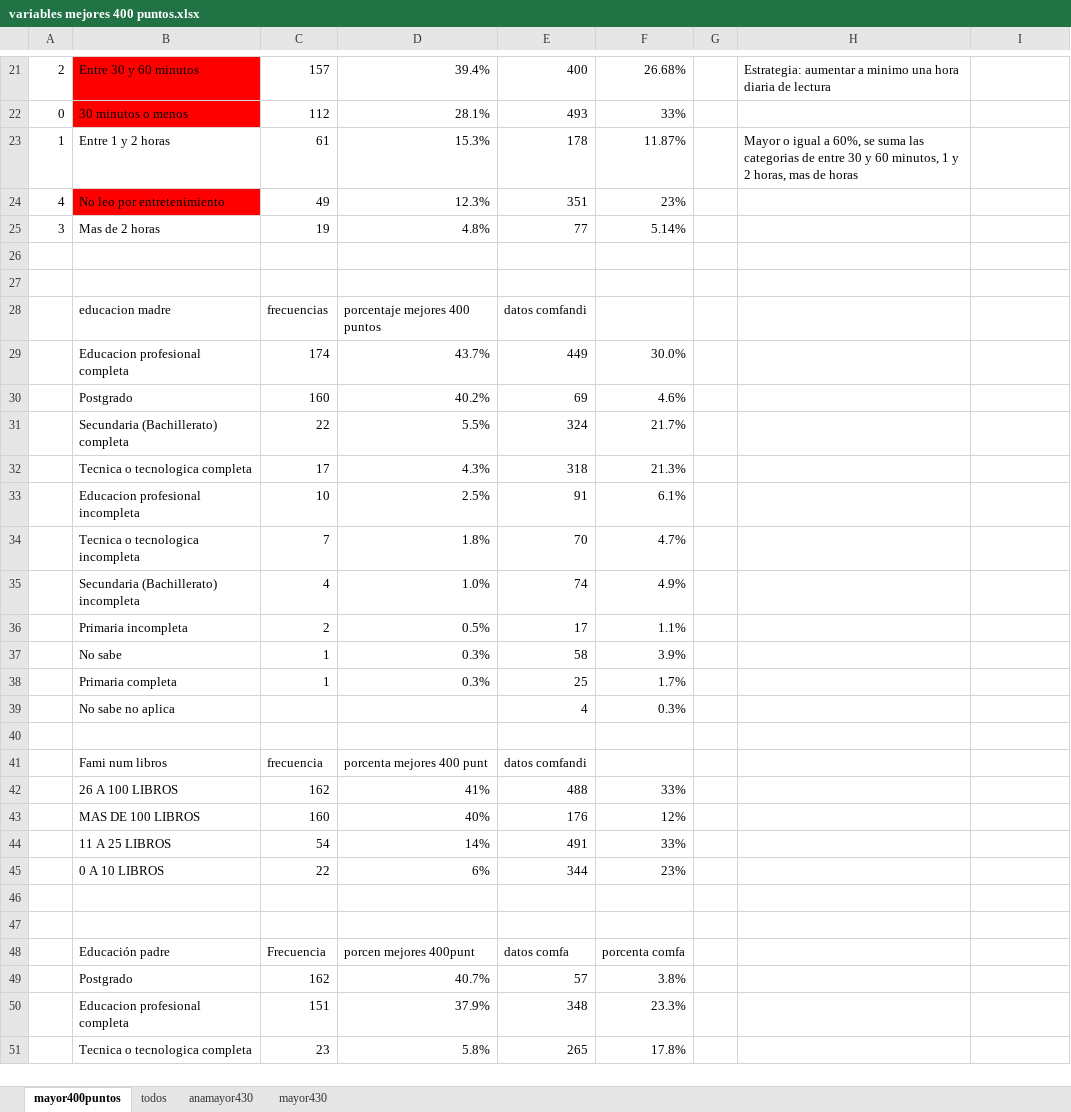
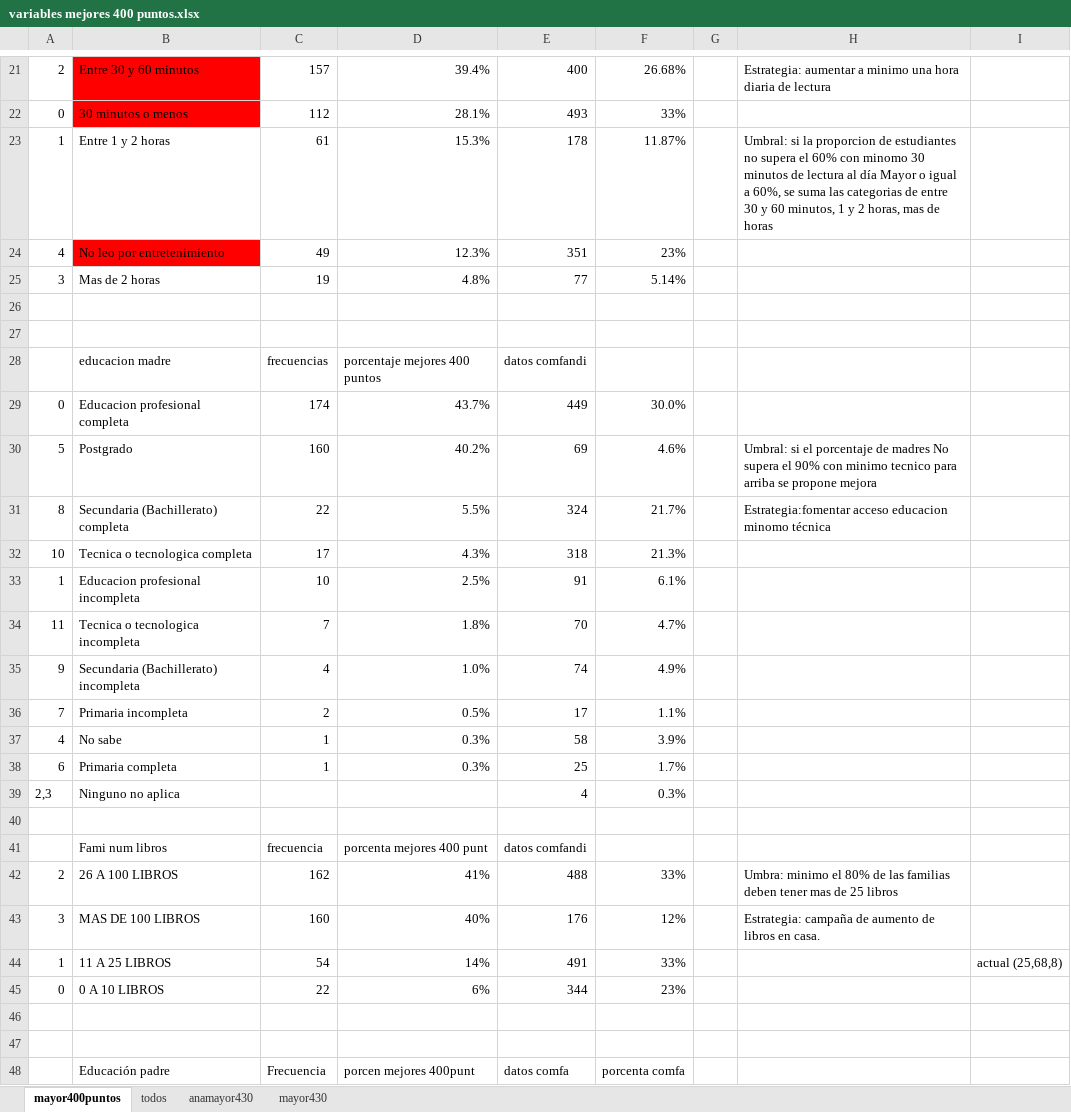
Before and after one commit to yeisonks12345/api_maestria_colegios, an Excel workbook: variables mejores 400 puntos.xlsx, sheet mayor400puntos, drawn as a sheet; only a part is shown, gaps mark what is left out; the shorter side is filled out with more unchanged rows; values as stored, in another font and other column widths than the file's, no borders; charts and pictures not drawn; the diff names each change by its address in the sheet, - before the commit and + after, or states it on an @@ line.

```diff
--- a/variables mejores 400 puntos.xlsx (sheet mayor400puntos)
+++ b/variables mejores 400 puntos.xlsx (sheet mayor400puntos)
-H23: Mayor o…
+H23: Umbral: si la proporcion de estudiantes no supera el 60% con minomo 30 minutos de lectura al día Mayor o…
-A29: (empty)
+A29: 0
-A30: (empty)
+A30: 5
-H30: (empty)
+H30: Umbral: si el porcentaje de madres No supera el 90% con minimo tecnico para arriba se propone mejora
-A31: (empty)
+A31: 8
-H31: (empty)
+H31: Estrategia:fomentar acceso educacion minomo técnica
-A32: (empty)
+A32: 10
-A33: (empty)
+A33: 1
-A34: (empty)
+A34: 11
-A35: (empty)
+A35: 9
-A36: (empty)
+A36: 7
-A37: (empty)
+A37: 4
-A38: (empty)
+A38: 6
-A39: (empty)
+A39: 2,3
-B39: No sabe no aplica
+B39: Ninguno no aplica
-A42: (empty)
+A42: 2
-H42: (empty)
+H42: Umbra: minimo el 80% de las familias deben tener mas de 25 libros
-A43: (empty)
+A43: 3
-H43: (empty)
+H43: Estrategia: campaña de aumento de libros en casa.
-A44: (empty)
+A44: 1
-I44: (empty)
+I44: actual (25,68,8)
-A45: (empty)
+A45: 0
```
Also changed, not shown: charts or pictures, 1 other file.
